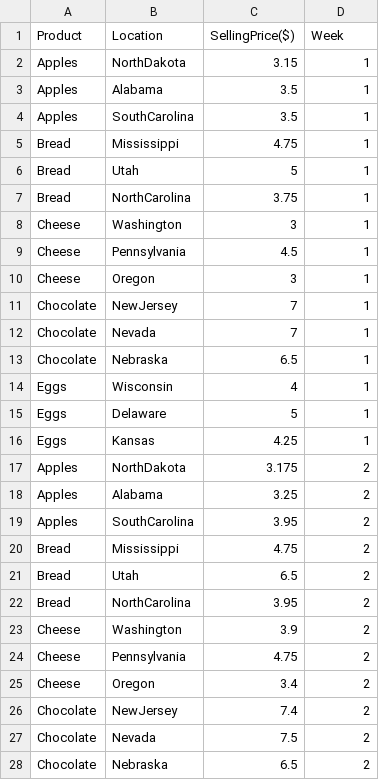
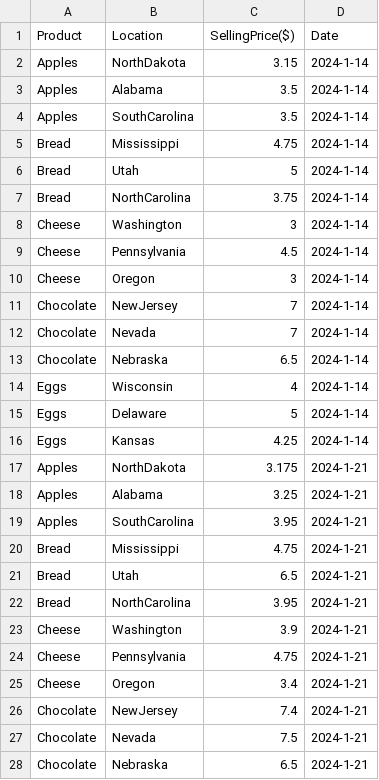
Before and after one commit to arjunmanikandan/supermarket-analytics, a CSV file: selling_prices.csv, drawn as a sheet; only a part is shown; the diff covers the shown part only.

```diff
--- a/selling_prices.csv
+++ b/selling_prices.csv
@@ -1,28 +1,28 @@
-Product,Location,SellingPrice($),Week
-Apples,NorthDakota,3.15,1
-Apples,Alabama,3.5,1
-Apples,SouthCarolina,3.5,1
-Bread,Mississippi,4.75,1
-Bread,Utah,5,1
-Bread,NorthCarolina,3.75,1
-Cheese,Washington,3,1
-Cheese,Pennsylvania,4.5,1
-Cheese,Oregon,3,1
-Chocolate,NewJersey,7,1
-Chocolate,Nevada,7,1
-Chocolate,Nebraska,6.5,1
-Eggs,Wisconsin,4,1
-Eggs,Delaware,5,1
-Eggs,Kansas,4.25,1
-Apples,NorthDakota,3.175,2
-Apples,Alabama,3.25,2
-Apples,SouthCarolina,3.95,2
-Bread,Mississippi,4.75,2
-Bread,Utah,6.5,2
-Bread,NorthCarolina,3.95,2
-Cheese,Washington,3.9,2
-Cheese,Pennsylvania,4.75,2
-Cheese,Oregon,3.4,2
-Chocolate,NewJersey,7.4,2
-Chocolate,Nevada,7.5,2
-Chocolate,Nebraska,6.5,2
+Product,Location,SellingPrice($),Date
+Apples,NorthDakota,3.15,"2024-1-14"
+Apples,Alabama,3.5,"2024-1-14"
+Apples,SouthCarolina,3.5,"2024-1-14"
+Bread,Mississippi,4.75,"2024-1-14"
+Bread,Utah,5,"2024-1-14"
+Bread,NorthCarolina,3.75,"2024-1-14"
+Cheese,Washington,3,"2024-1-14"
+Cheese,Pennsylvania,4.5,"2024-1-14"
+Cheese,Oregon,3,"2024-1-14"
+Chocolate,NewJersey,7,"2024-1-14"
+Chocolate,Nevada,7,"2024-1-14"
+Chocolate,Nebraska,6.5,"2024-1-14"
+Eggs,Wisconsin,4,"2024-1-14"
+Eggs,Delaware,5,"2024-1-14"
+Eggs,Kansas,4.25,"2024-1-14"
+Apples,NorthDakota,3.175,"2024-1-21"
+Apples,Alabama,3.25,"2024-1-21"
+Apples,SouthCarolina,3.95,"2024-1-21"
+Bread,Mississippi,4.75,"2024-1-21"
+Bread,Utah,6.5,"2024-1-21"
+Bread,NorthCarolina,3.95,"2024-1-21"
+Cheese,Washington,3.9,"2024-1-21"
+Cheese,Pennsylvania,4.75,"2024-1-21"
+Cheese,Oregon,3.4,"2024-1-21"
+Chocolate,NewJersey,7.4,"2024-1-21"
+Chocolate,Nevada,7.5,"2024-1-21"
+Chocolate,Nebraska,6.5,"2024-1-21"
```
Also changed, not shown: 18 edited cells elsewhere in this file, buying_prices.csv, products_profits.csv, 2 other files.
